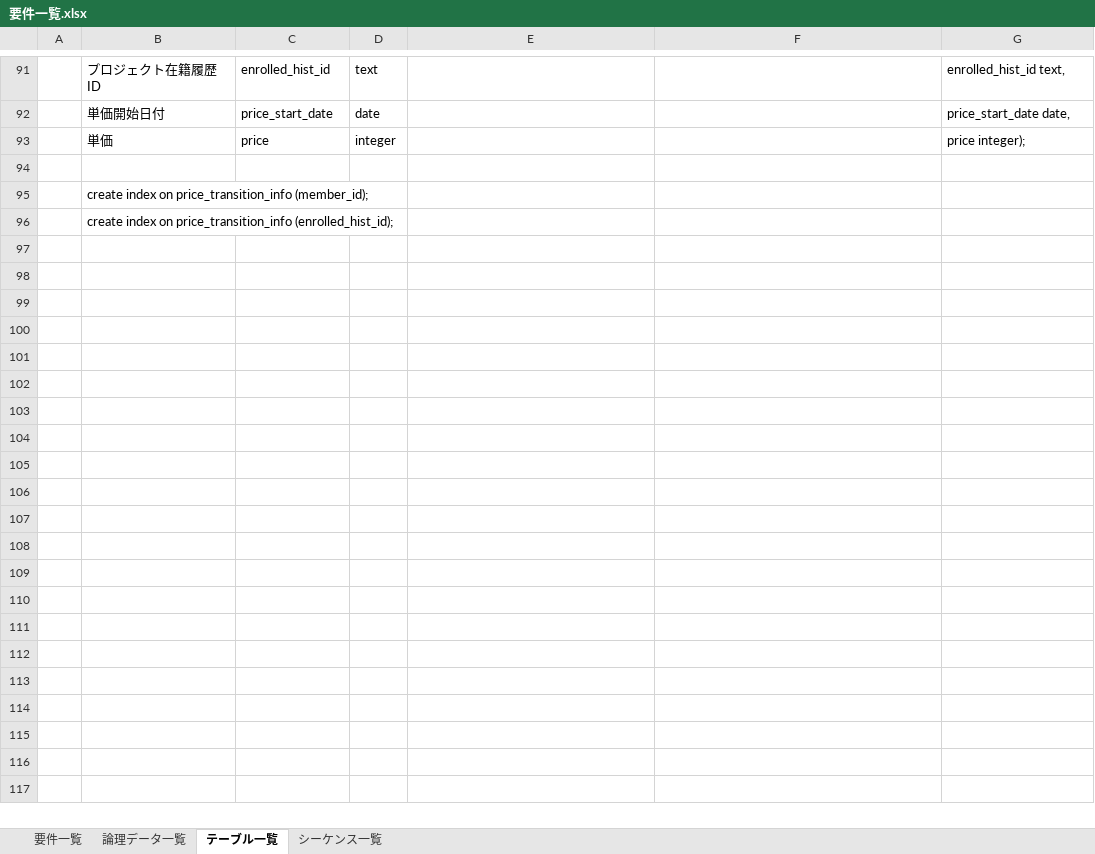
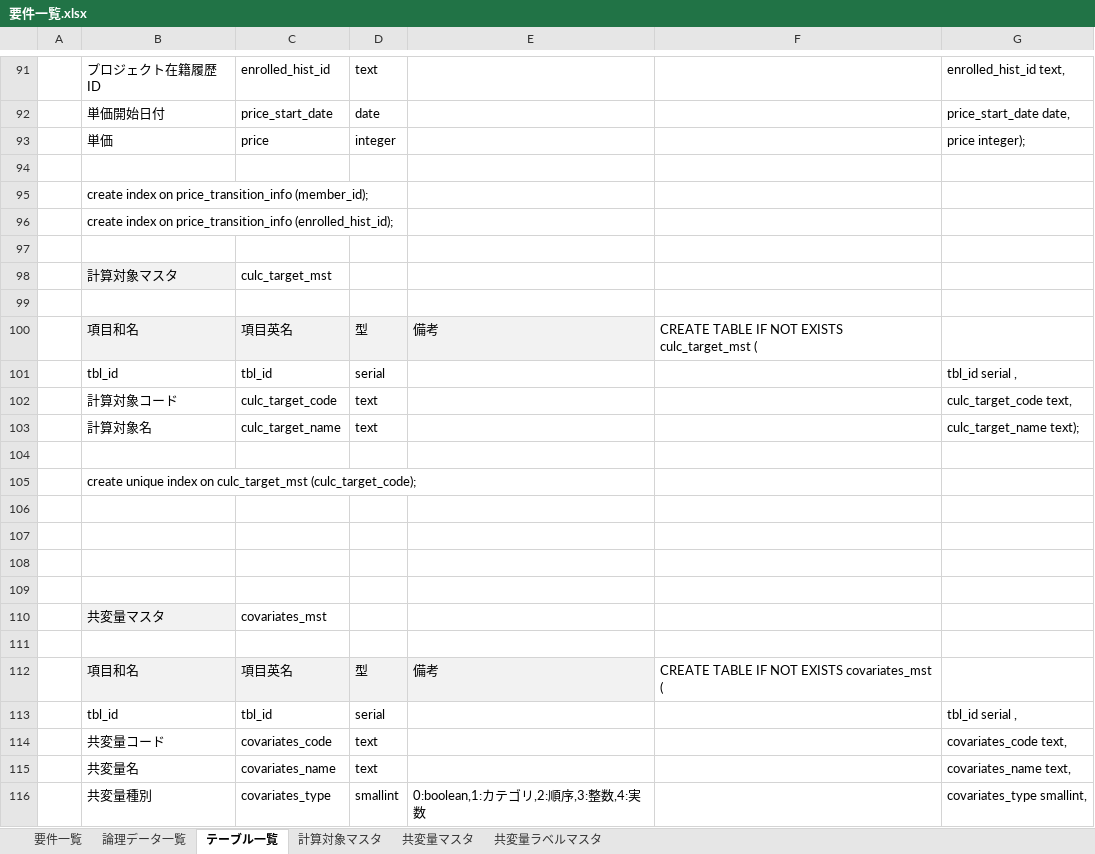
Before and after one commit to wjkanaya/research, an Excel workbook: sekkei/要件一覧.xlsx, sheet テーブル一覧, drawn as a sheet; only a part is shown, gaps mark what is left out; values as stored, in another font and other column widths than the file's, no borders; charts and pictures not drawn; the diff covers the shown part only; the diff names each change by its address in the sheet, - before the commit and + after, or states it on an @@ line.

Commit message:
マスタ追加

```diff
--- a/sekkei/要件一覧.xlsx (sheet テーブル一覧)
+++ b/sekkei/要件一覧.xlsx (sheet テーブル一覧)
-sheet tab: シーケンス一覧
+sheet tab: 計算対象マスタ
+sheet tab: 共変量マスタ
+sheet tab: 共変量ラベルマスタ
+row 97: (empty)
+row 98:  | 計算対象マスタ | culc_target_mst
+row 99: (empty)
+row 100:  | 項目和名 | 項目英名 | 型 | 備考 | CREATE TABLE IF NOT EXISTS culc_target_mst (
+row 101:  | tbl_id | tbl_id | serial |  |  | tbl_id serial ,
+row 102:  | 計算対象コード | culc_target_code | text |  |  | culc_target_code text,
+row 103:  | 計算対象名 | culc_target_name | text |  |  | culc_target_name text);
+row 104: (empty)
+row 105:  | create unique index on culc_target_mst (culc_target_code);
+row 106: (empty)
+row 107: (empty)
+row 108: (empty)
+row 109: (empty)
+row 110:  | 共変量マスタ | covariates_mst
+row 111: (empty)
+row 112:  | 項目和名 | 項目英名 | 型 | 備考 | CREATE TABLE IF NOT EXISTS covariates_mst (
+row 113:  | tbl_id | tbl_id | serial |  |  | tbl_id serial ,
+row 114:  | 共変量コード | covariates_code | text |  |  | covariates_code text,
+row 115:  | 共変量名 | covariates_name | text |  |  | covariates_name text,
+row 116:  | 共変量種別 | covariates_type | smallint | 0:boolean,1:カテゴリ,2:順序,3:整数,4:実数 |  | covariates_type smallint,
```
Also changed, not shown: 44 added rows elsewhere in this sheet, sheet 論理データ一覧, charts or pictures.
